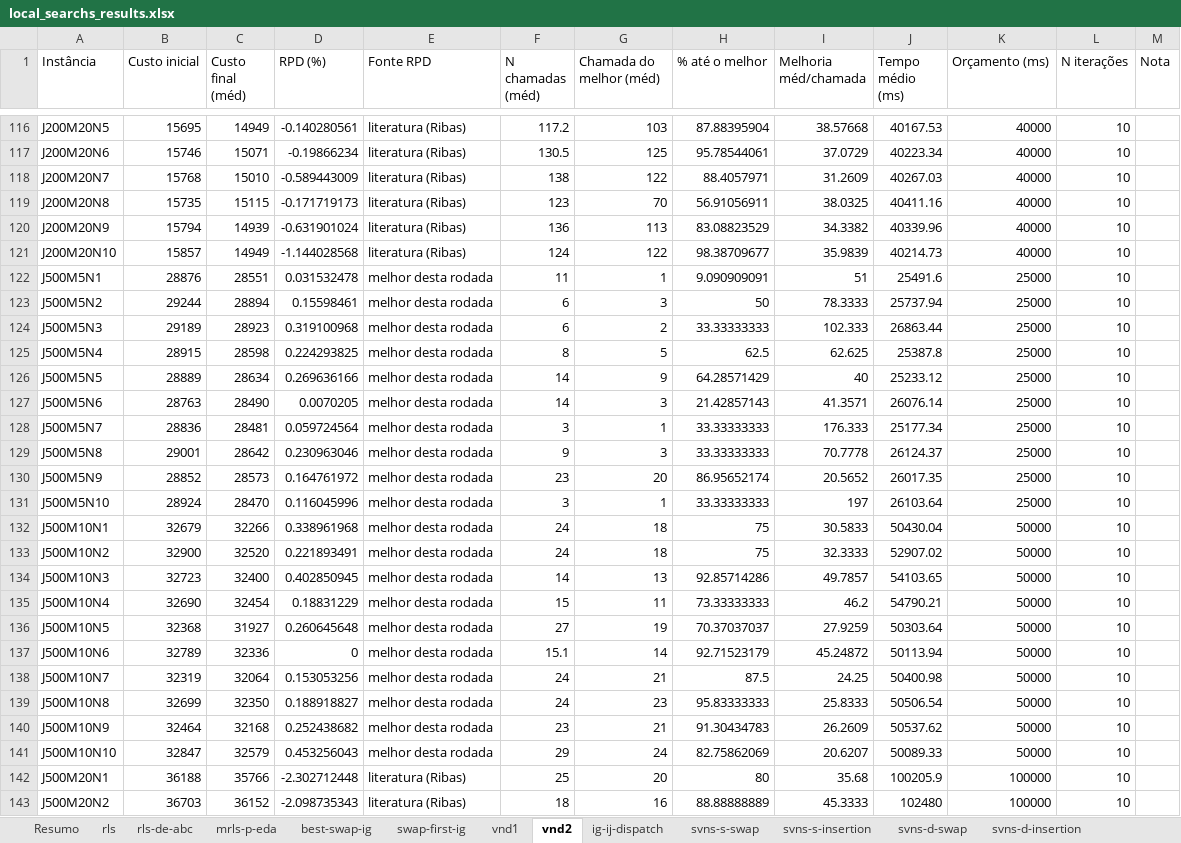
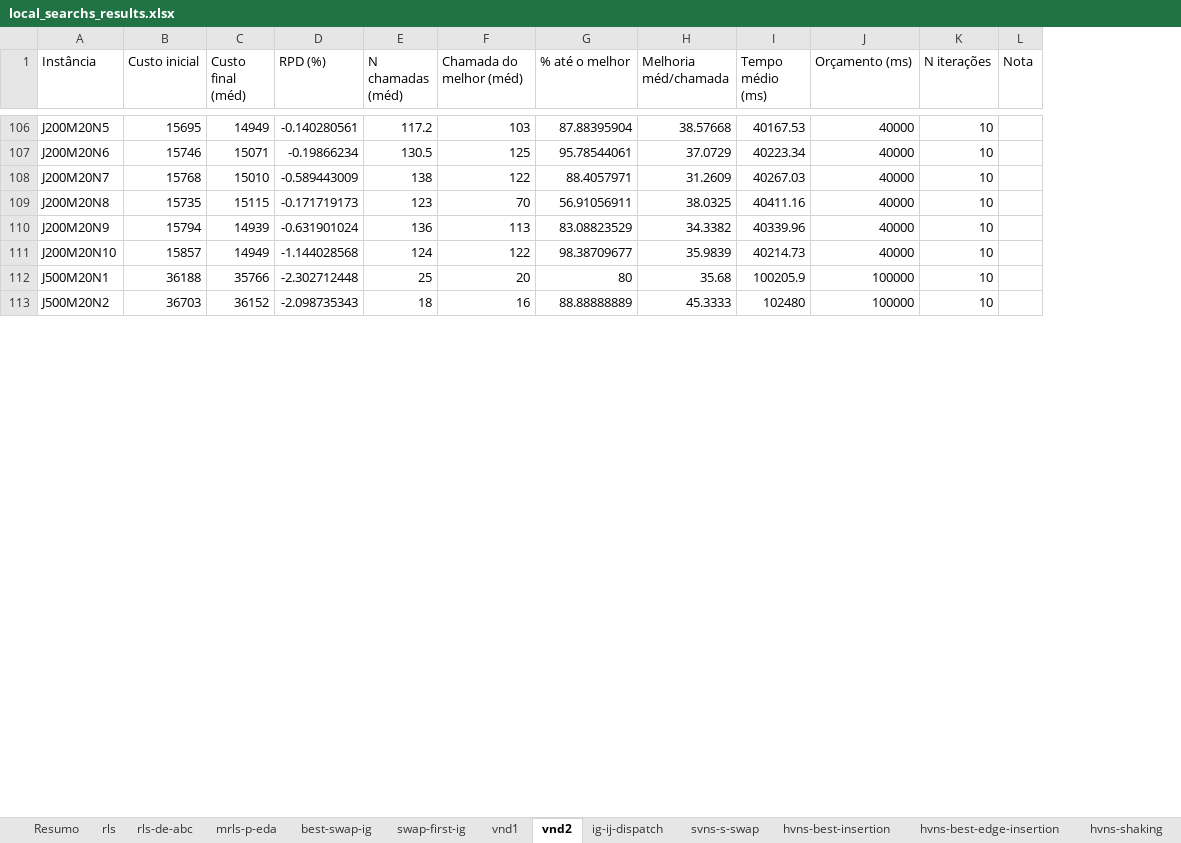
Before and after one commit to MatheusFelipeLS/bfsp-collection, an Excel workbook: local-searchs-3/local_searchs_results.xlsx, sheet vnd2, drawn as a sheet; only a part is shown, gaps mark what is left out; values as stored, in another font and other column widths than the file's, no borders; the diff covers the shown part only; the diff names each change by its address in the sheet, - before the commit and + after, or states it on an @@ line.

```diff
--- a/local-searchs-3/local_searchs_results.xlsx (sheet vnd2)
+++ b/local-searchs-3/local_searchs_results.xlsx (sheet vnd2)
-sheet tab: svns-s-insertion
-sheet tab: svns-d-swap
-sheet tab: svns-d-insertion
-column E (Fonte RPD), rows 116-121: all literatura (Ribas); rows 142-143: literatura (Ribas) | literatura (Ribas)
-row 122: J500M5N1 | 28876 | 28551 | 0.031532478 | melhor desta rodada | 11 | 1 | 9.090909091 | 51 | 25491.6 | 25000 | 10
-row 123: J500M5N2 | 29244 | 28894 | 0.15598461 | melhor desta rodada | 6 | 3 | 50 | 78.3333 | 25737.94 | 25000 | 10
-row 124: J500M5N3 | 29189 | 28923 | 0.319100968 | melhor desta rodada | 6 | 2 | 33.33333333 | 102.333 | 26863.44 | 25000 | 10
-row 125: J500M5N4 | 28915 | 28598 | 0.224293825 | melhor desta rodada | 8 | 5 | 62.5 | 62.625 | 25387.8 | 25000 | 10
-row 126: J500M5N5 | 28889 | 28634 | 0.269636166 | melhor desta rodada | 14 | 9 | 64.28571429 | 40 | 25233.12 | 25000 | 10
-row 127: J500M5N6 | 28763 | 28490 | 0.0070205 | melhor desta rodada | 14 | 3 | 21.42857143 | 41.3571 | 26076.14 | 25000 | 10
-row 128: J500M5N7 | 28836 | 28481 | 0.059724564 | melhor desta rodada | 3 | 1 | 33.33333333 | 176.333 | 25177.34 | 25000 | 10
-row 129: J500M5N8 | 29001 | 28642 | 0.230963046 | melhor desta rodada | 9 | 3 | 33.33333333 | 70.7778 | 26124.37 | 25000 | 10
-row 130: J500M5N9 | 28852 | 28573 | 0.164761972 | melhor desta rodada | 23 | 20 | 86.95652174 | 20.5652 | 26017.35 | 25000 | 10
-row 131: J500M5N10 | 28924 | 28470 | 0.116045996 | melhor desta rodada | 3 | 1 | 33.33333333 | 197 | 26103.64 | 25000 | 10
-row 132: J500M10N1 | 32679 | 32266 | 0.338961968 | melhor desta rodada | 24 | 18 | 75 | 30.5833 | 50430.04 | 50000 | 10
-row 133: J500M10N2 | 32900 | 32520 | 0.221893491 | melhor desta rodada | 24 | 18 | 75 | 32.3333 | 52907.02 | 50000 | 10
-row 134: J500M10N3 | 32723 | 32400 | 0.402850945 | melhor desta rodada | 14 | 13 | 92.85714286 | 49.7857 | 54103.65 | 50000 | 10
-row 135: J500M10N4 | 32690 | 32454 | 0.18831229 | melhor desta rodada | 15 | 11 | 73.33333333 | 46.2 | 54790.21 | 50000 | 10
-row 136: J500M10N5 | 32368 | 31927 | 0.260645648 | melhor desta rodada | 27 | 19 | 70.37037037 | 27.9259 | 50303.64 | 50000 | 10
-row 137: J500M10N6 | 32789 | 32336 | 0 | melhor desta rodada | 15.1 | 14 | 92.71523179 | 45.24872 | 50113.94 | 50000 | 10
-row 138: J500M10N7 | 32319 | 32064 | 0.153053256 | melhor desta rodada | 24 | 21 | 87.5 | 24.25 | 50400.98 | 50000 | 10
-row 139: J500M10N8 | 32699 | 32350 | 0.188918827 | melhor desta rodada | 24 | 23 | 95.83333333 | 25.8333 | 50506.54 | 50000 | 10
-row 140: J500M10N9 | 32464 | 32168 | 0.252438682 | melhor desta rodada | 23 | 21 | 91.30434783 | 26.2609 | 50537.62 | 50000 | 10
-row 141: J500M10N10 | 32847 | 32579 | 0.453256043 | melhor desta rodada | 29 | 24 | 82.75862069 | 20.6207 | 50089.33 | 50000 | 10
```
Also changed, not shown: 10 removed rows elsewhere in this sheet, sheet hyprr-vnd, sheet hvns-shaking, sheet hvns-sa-rls, sheet hvns-sa-edge-insertion, sheet ig-ij-dispatch, sheet swap-first-ig, 9 more sheets, other sheet tabs, 9 other files.
